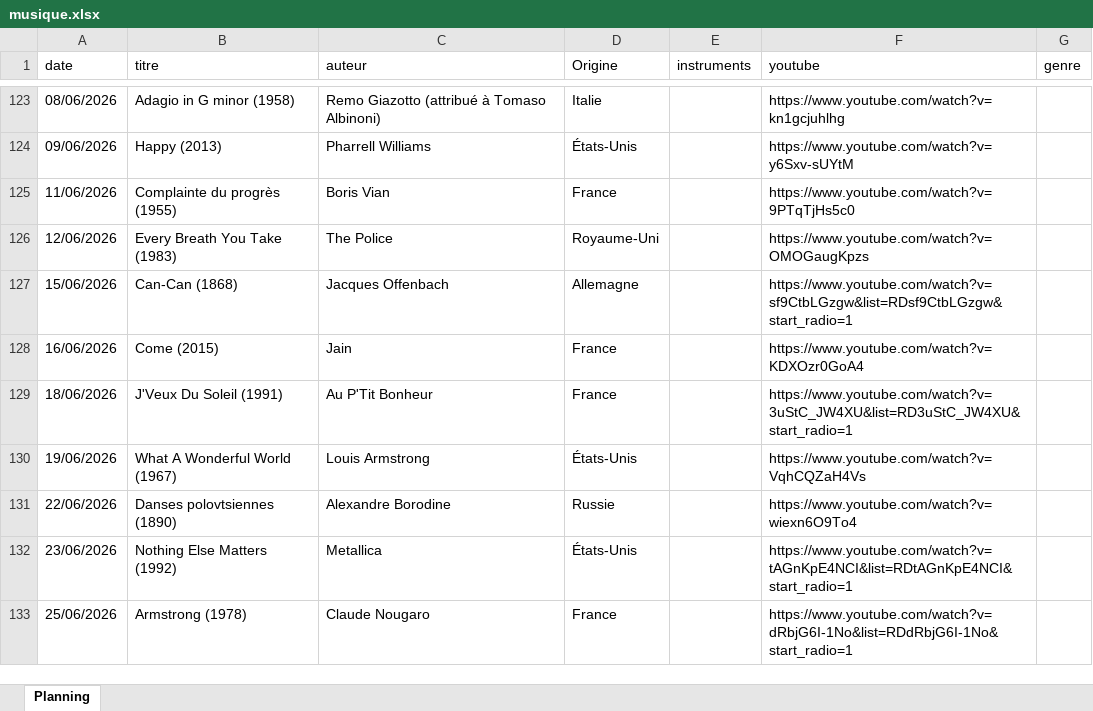
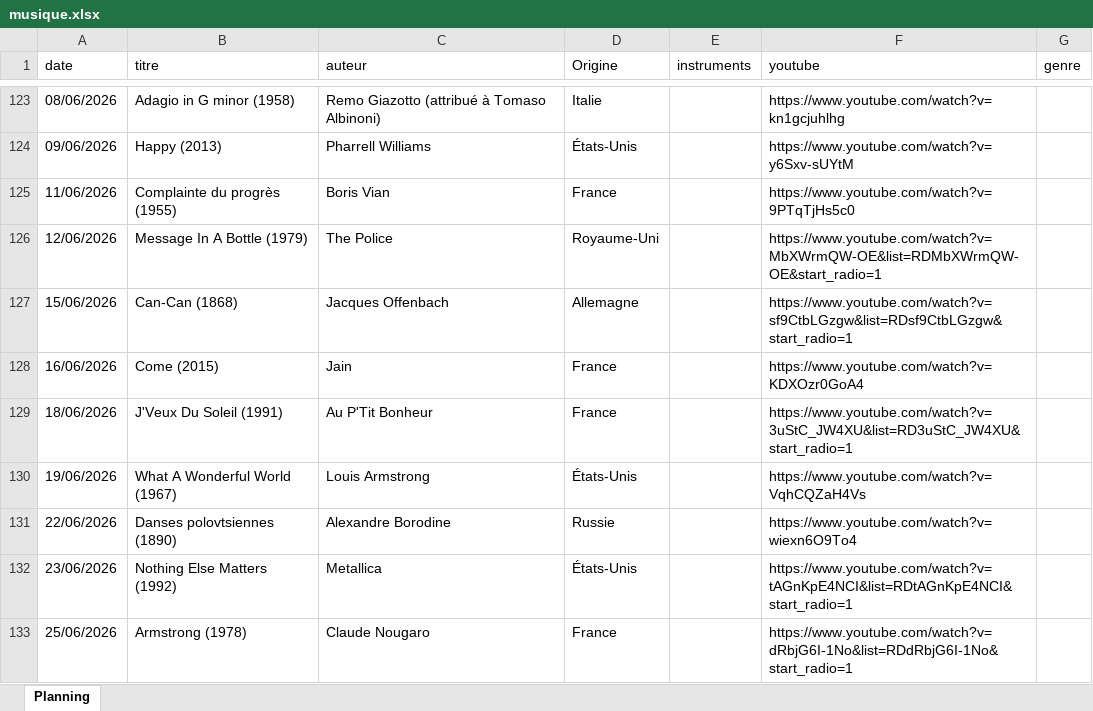
Before and after one commit to ptijim/rituel_ecoute_prof.fr, an Excel workbook: musique.xlsx, sheet Planning, drawn as a sheet; only a part is shown, gaps mark what is left out; values as stored, in another font and other column widths than the file's, no borders; the diff names each change by its address in the sheet, - before the commit and + after, or states it on an @@ line.

Commit message:
Add files via upload

```diff
--- a/musique.xlsx (sheet Planning)
+++ b/musique.xlsx (sheet Planning)
-B126 (titre): Every Breath You Take (1983)
+B126 (titre): Message In A Bottle (1979)
-F126 (youtube): https://www.youtube.com/watch?v=OMOGaugKpzs
+F126 (youtube): https://www.youtube.com/watch?v=MbXWrmQW-OE&list=RDMbXWrmQW-OE&start_radio=1
```
